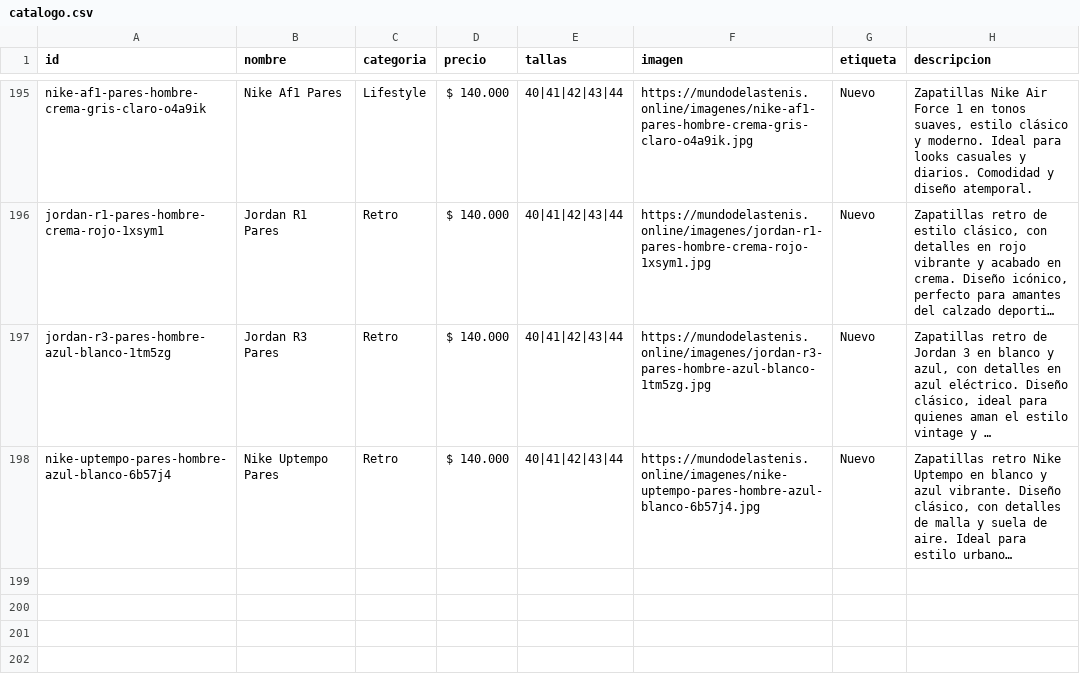
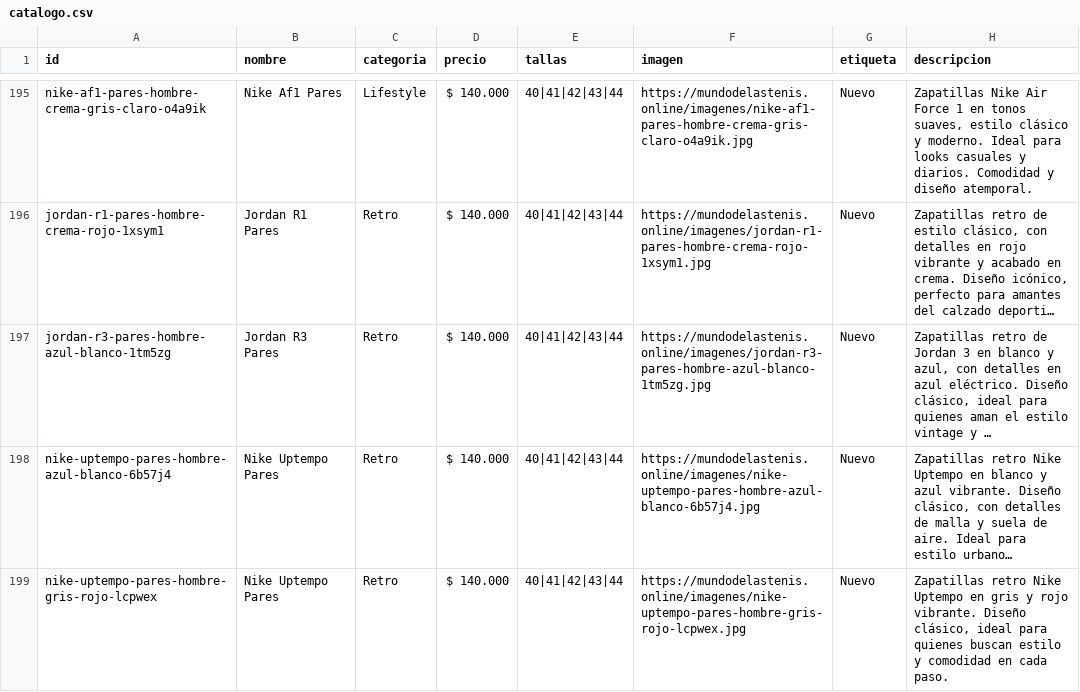
Before and after one commit to Aanticamperos/Mundo-de-las-tenis, a CSV file: catalogo.csv, drawn as a sheet; only a part is shown, gaps mark what is left out; long unchanged cells end in …; the diff names each change by its address in the sheet, - before the commit and + after, or states it on an @@ line.

Commit message:
Agregar producto nike-uptempo-pares-hombre-gris-rojo-lcpwex al catálogo

```diff
--- a/catalogo.csv
+++ b/catalogo.csv
+row 199: nike-uptempo-pares-hombre-gris-rojo-lcpwex | Nike Uptempo Pares | Retro | $ 140.000 | 40|41|42|43|44 | https://mundodelastenis.online/imagenes/nike-uptempo-pares-hombre-gris-rojo-lcpwex.jpg | Nuevo | Zapatillas retro Nike Uptempo en gris y rojo vibrante. Diseño clásico, ideal para quienes buscan estilo y comodidad en cada paso.
```
